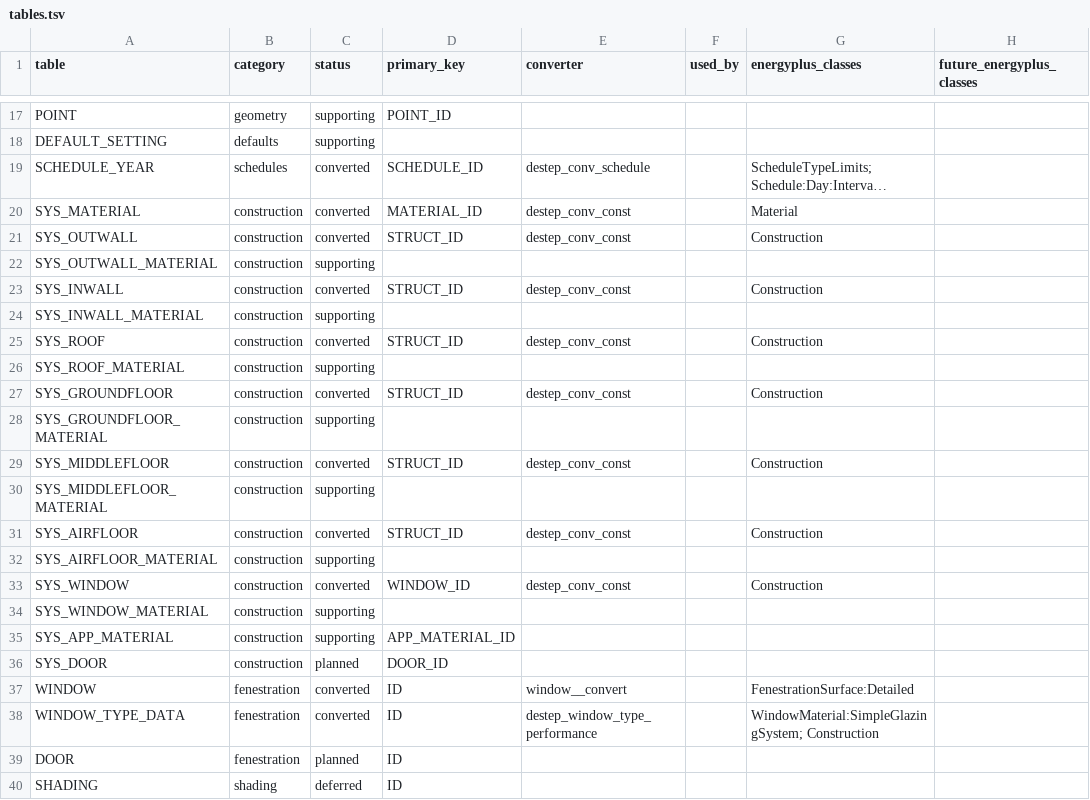
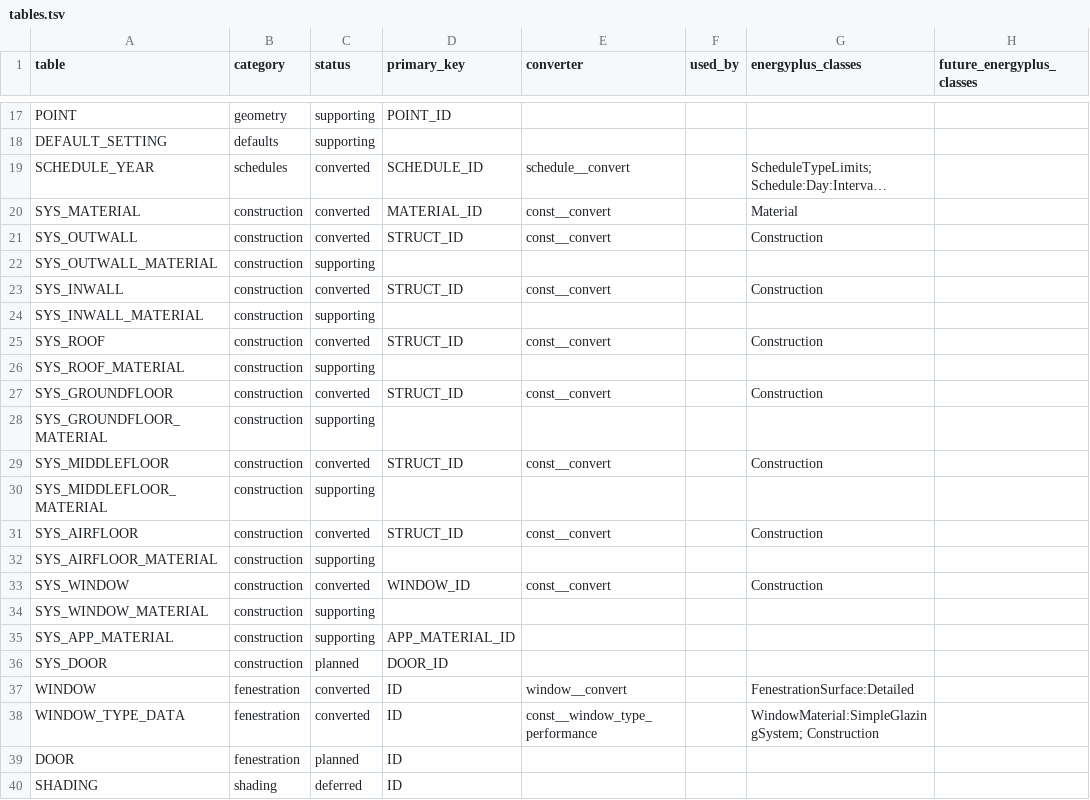
Before and after one commit to hongyuanjia/destep, a TSV file: inst/schema/tables.tsv, drawn as a sheet; only a part is shown, gaps mark what is left out; long unchanged cells end in …; the diff covers the shown part only; the diff names each change by its address in the sheet, - before the commit and + after, or states it on an @@ line.

```diff
--- a/inst/schema/tables.tsv
+++ b/inst/schema/tables.tsv
-E19 (converter): destep_conv_schedule
+E19 (converter): schedule__convert
-E20:E21 (converter): destep_conv_const
+E20:E21 (converter): const__convert
-E23 (converter): destep_conv_const
+E23 (converter): const__convert
-E25 (converter): destep_conv_const
+E25 (converter): const__convert
-E27 (converter): destep_conv_const
+E27 (converter): const__convert
-E29 (converter): destep_conv_const
+E29 (converter): const__convert
-E31 (converter): destep_conv_const
+E31 (converter): const__convert
-E33 (converter): destep_conv_const
+E33 (converter): const__convert
-E38 (converter): destep_window_type_performance
+E38 (converter): const__window_type_performance
```
Also changed, not shown: 10 edited cells elsewhere in this file, 38 other files.
